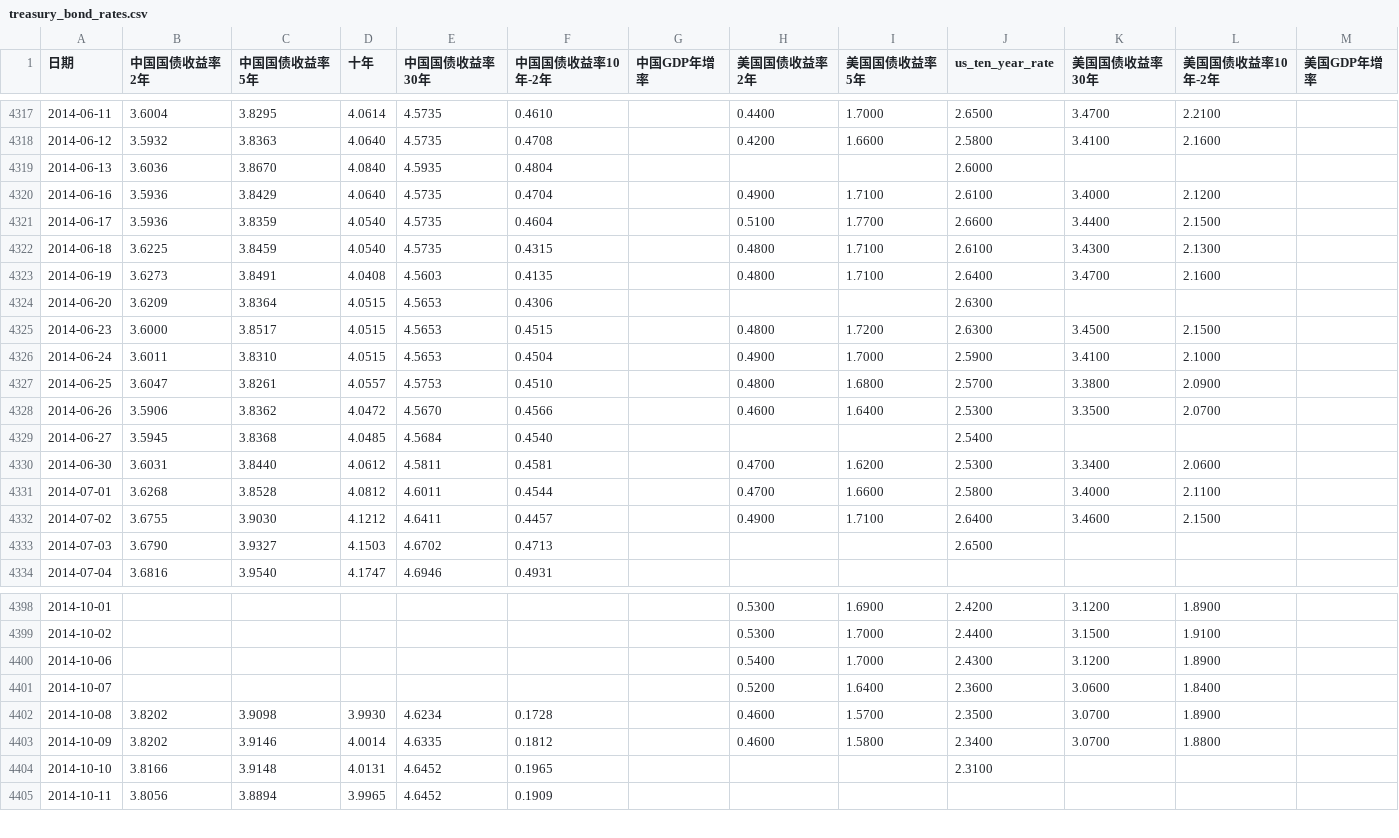
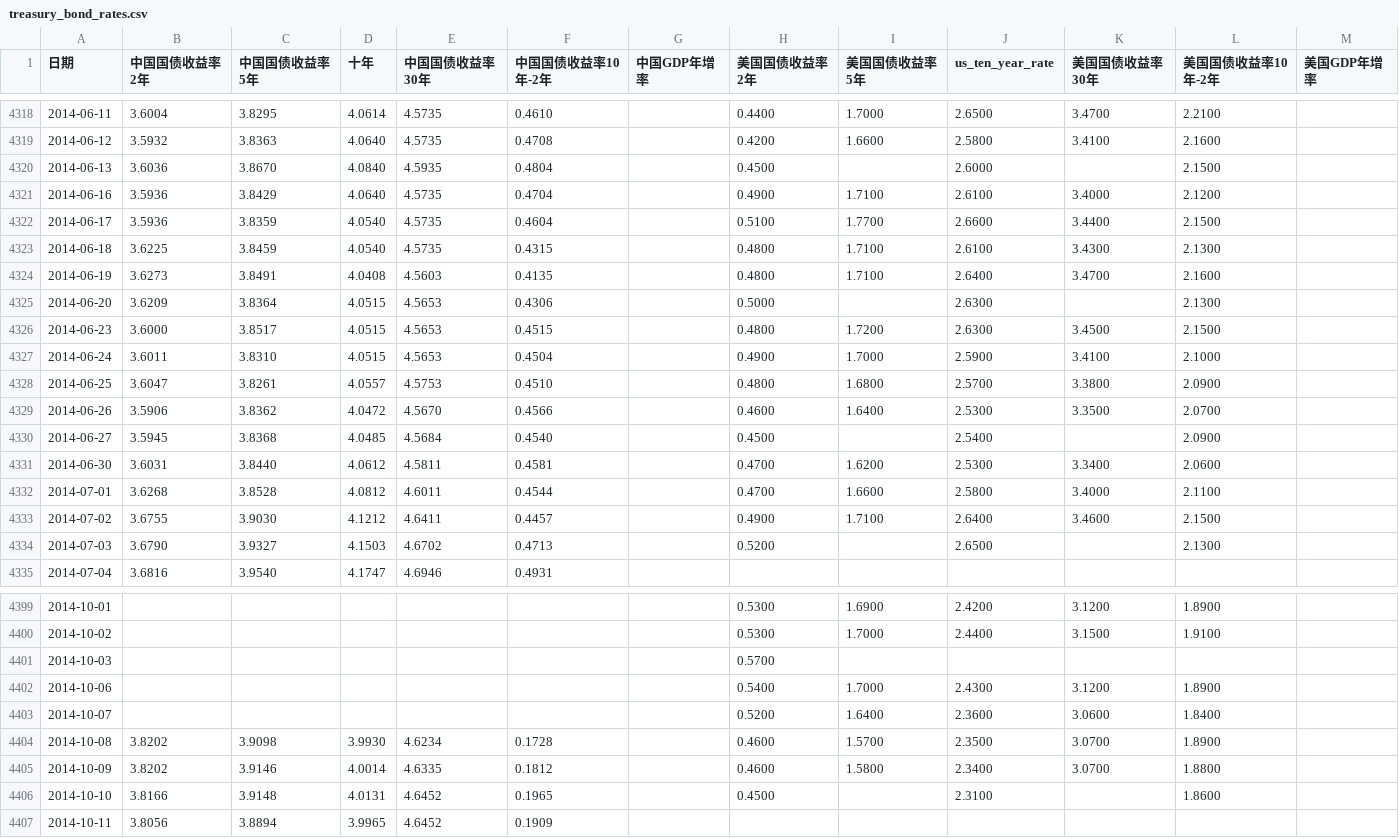
Before and after one commit to zyukyunman/investment_analysis, a CSV file: data/auto/treasury_bond_rates.csv, drawn as a sheet; only a part is shown, gaps mark what is left out; the diff covers the shown part only.

```diff
--- a/data/auto/treasury_bond_rates.csv
+++ b/data/auto/treasury_bond_rates.csv
@@ -4318,3 +4319,3 @@
 2014-06-12,3.5932,3.8363,4.0640,4.5735,0.4708,,0.4200,1.6600,2.5800,3.4100,2.1600,
-2014-06-13,3.6036,3.8670,4.0840,4.5935,0.4804,,,,2.6000,,,
+2014-06-13,3.6036,3.8670,4.0840,4.5935,0.4804,,0.4500,,2.6000,,2.1500,
 2014-06-16,3.5936,3.8429,4.0640,4.5735,0.4704,,0.4900,1.7100,2.6100,3.4000,2.1200,
@@ -4323,3 +4324,3 @@
 2014-06-19,3.6273,3.8491,4.0408,4.5603,0.4135,,0.4800,1.7100,2.6400,3.4700,2.1600,
-2014-06-20,3.6209,3.8364,4.0515,4.5653,0.4306,,,,2.6300,,,
+2014-06-20,3.6209,3.8364,4.0515,4.5653,0.4306,,0.5000,,2.6300,,2.1300,
 2014-06-23,3.6000,3.8517,4.0515,4.5653,0.4515,,0.4800,1.7200,2.6300,3.4500,2.1500,
@@ -4328,3 +4329,3 @@
 2014-06-26,3.5906,3.8362,4.0472,4.5670,0.4566,,0.4600,1.6400,2.5300,3.3500,2.0700,
-2014-06-27,3.5945,3.8368,4.0485,4.5684,0.4540,,,,2.5400,,,
+2014-06-27,3.5945,3.8368,4.0485,4.5684,0.4540,,0.4500,,2.5400,,2.0900,
 2014-06-30,3.6031,3.8440,4.0612,4.5811,0.4581,,0.4700,1.6200,2.5300,3.3400,2.0600,
@@ -4332,3 +4333,3 @@
 2014-07-02,3.6755,3.9030,4.1212,4.6411,0.4457,,0.4900,1.7100,2.6400,3.4600,2.1500,
-2014-07-03,3.6790,3.9327,4.1503,4.6702,0.4713,,,,2.6500,,,
+2014-07-03,3.6790,3.9327,4.1503,4.6702,0.4713,,0.5200,,2.6500,,2.1300,
 2014-07-04,3.6816,3.9540,4.1747,4.6946,0.4931,,,,,,,
@@ -4399,2 +4400,3 @@
 2014-10-02,,,,,,,0.5300,1.7000,2.4400,3.1500,1.9100,
+2014-10-03,,,,,,,0.5700,,,,,
 2014-10-06,,,,,,,0.5400,1.7000,2.4300,3.1200,1.8900,
@@ -4403,3 +4405,3 @@
 2014-10-09,3.8202,3.9146,4.0014,4.6335,0.1812,,0.4600,1.5800,2.3400,3.0700,1.8800,
-2014-10-10,3.8166,3.9148,4.0131,4.6452,0.1965,,,,2.3100,,,
+2014-10-10,3.8166,3.9148,4.0131,4.6452,0.1965,,0.4500,,2.3100,,1.8600,
 2014-10-11,3.8056,3.8894,3.9965,4.6452,0.1909,,,,,,,
```
Also changed, not shown: 13 added rows and 63 edited cells elsewhere in this file, data/auto/002807_江阴银行_history.csv, data/auto/601998_中信银行_history.csv, 36 other files.
